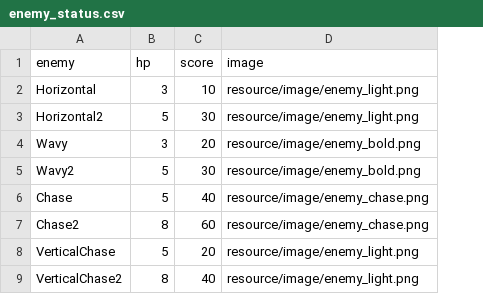
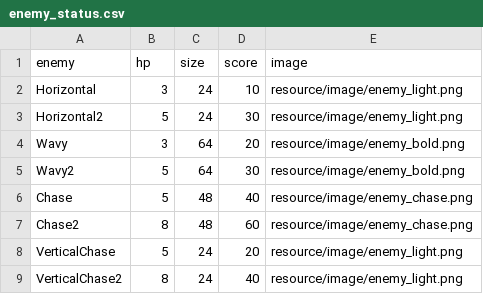
Before and after one commit to 66a-11a4S/PyShoot, a CSV file: resource/master_data/enemy_status.csv, drawn as a sheet; the diff names each change by its address in the sheet, - before the commit and + after, or states it on an @@ line.

Commit message:
make enemy size as variable parameter

```diff
--- a/resource/master_data/enemy_status.csv
+++ b/resource/master_data/enemy_status.csv
+column C (size), rows 2-9: 24 | 24 | 64 | 64 | 48 | 48 | 24 | 24
```
Also changed, not shown: 2 other files.
